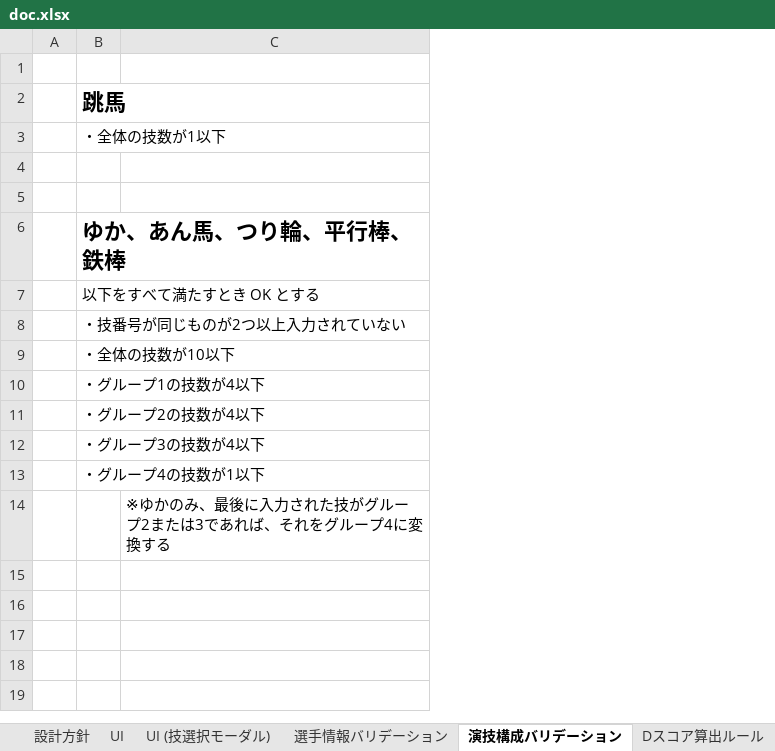
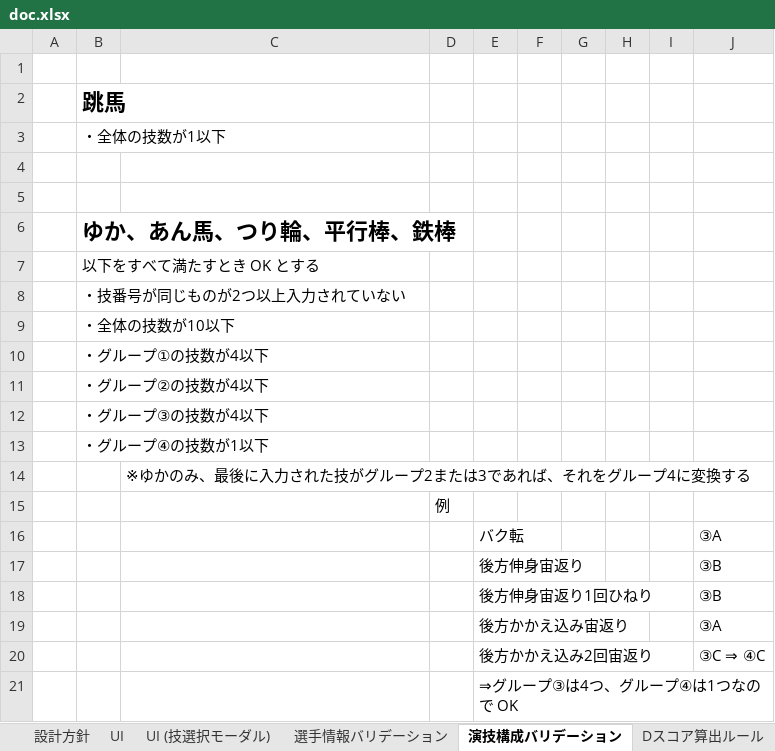
Before and after one commit to thonma/gymnastics_dscore, an Excel workbook: doc.xlsx, sheet 演技構成バリデーション, drawn as a sheet; values as stored, in another font and other column widths than the file's, no borders; the diff names each change by its address in the sheet, - before the commit and + after, or states it on an @@ line.

```diff
--- a/doc.xlsx (sheet 演技構成バリデーション)
+++ b/doc.xlsx (sheet 演技構成バリデーション)
+column D, empty
+column E, empty
+column F, empty
+column G, empty
+column H, empty
+column I, empty
+column J, empty
-B10: ・グループ1の技数が4以下
+B10: ・グループ①の技数が4以下
-B11: ・グループ2の技数が4以下
+B11: ・グループ②の技数が4以下
-B12: ・グループ3の技数が4以下
+B12: ・グループ③の技数が4以下
-B13: ・グループ4の技数が1以下
+B13: ・グループ④の技数が1以下
+row 15:  |  |  | 例
+row 16:  |  |  |  | バク転 |  |  |  |  | ③A
+row 17:  |  |  |  | 後方伸身宙返り |  |  |  |  | ③B
+row 18:  |  |  |  | 後方伸身宙返り1回ひねり |  |  |  |  | ③B
+row 19:  |  |  |  | 後方かかえ込み宙返り |  |  |  |  | ③A
+row 20:  |  |  |  | 後方かかえ込み2回宙返り |  |  |  |  | ③C ⇒ ④C
+row 21:  |  |  |  | ⇒グループ③は4つ、グループ④は1つなので OK
```
Also changed, not shown: sheet UI (技選択モーダル), sheet Dスコア算出ルール, sheet UI, sheet 設計方針, sheet 技数減点算出ルール, sheet 選手情報バリデーション, charts or pictures.
